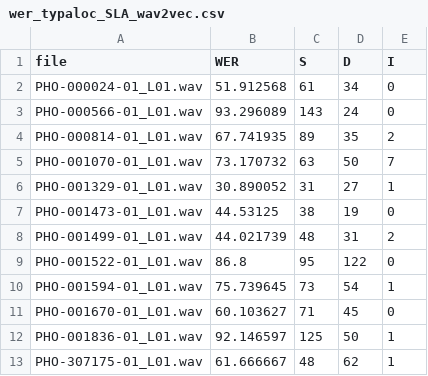
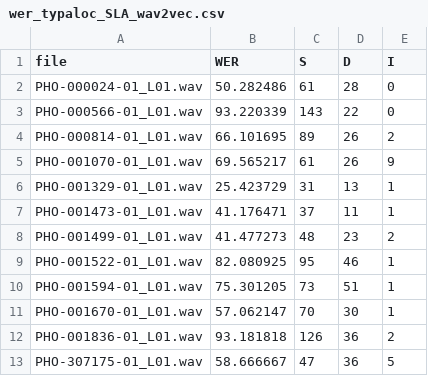
Before and after one commit to Imenbaa/TAPAS-FRAIS, a CSV file: logs/csv_files/wer_typaloc_SLA_wav2vec.csv, drawn as a sheet.

```diff
--- a/logs/csv_files/wer_typaloc_SLA_wav2vec.csv
+++ b/logs/csv_files/wer_typaloc_SLA_wav2vec.csv
@@ -1,13 +1,13 @@
 file,WER,S,D,I
-PHO-000024-01_L01.wav,51.912568,61,34,0
-PHO-000566-01_L01.wav,93.296089,143,24,0
-PHO-000814-01_L01.wav,67.741935,89,35,2
-PHO-001070-01_L01.wav,73.170732,63,50,7
-PHO-001329-01_L01.wav,30.890052,31,27,1
-PHO-001473-01_L01.wav,44.53125,38,19,0
-PHO-001499-01_L01.wav,44.021739,48,31,2
-PHO-001522-01_L01.wav,86.8,95,122,0
-PHO-001594-01_L01.wav,75.739645,73,54,1
-PHO-001670-01_L01.wav,60.103627,71,45,0
-PHO-001836-01_L01.wav,92.146597,125,50,1
-PHO-307175-01_L01.wav,61.666667,48,62,1
+PHO-000024-01_L01.wav,50.282486,61,28,0
+PHO-000566-01_L01.wav,93.220339,143,22,0
+PHO-000814-01_L01.wav,66.101695,89,26,2
+PHO-001070-01_L01.wav,69.565217,61,26,9
+PHO-001329-01_L01.wav,25.423729,31,13,1
+PHO-001473-01_L01.wav,41.176471,37,11,1
+PHO-001499-01_L01.wav,41.477273,48,23,2
+PHO-001522-01_L01.wav,82.080925,95,46,1
+PHO-001594-01_L01.wav,75.301205,73,51,1
+PHO-001670-01_L01.wav,57.062147,70,30,1
+PHO-001836-01_L01.wav,93.181818,126,36,2
+PHO-307175-01_L01.wav,58.666667,47,36,5
```
Also changed, not shown: logs/csv_files/wer_typaloc_CTR_wav2vec.csv, logs/csv_files/wer_typaloc_PARK_wav2vec.csv, 21 other files.
